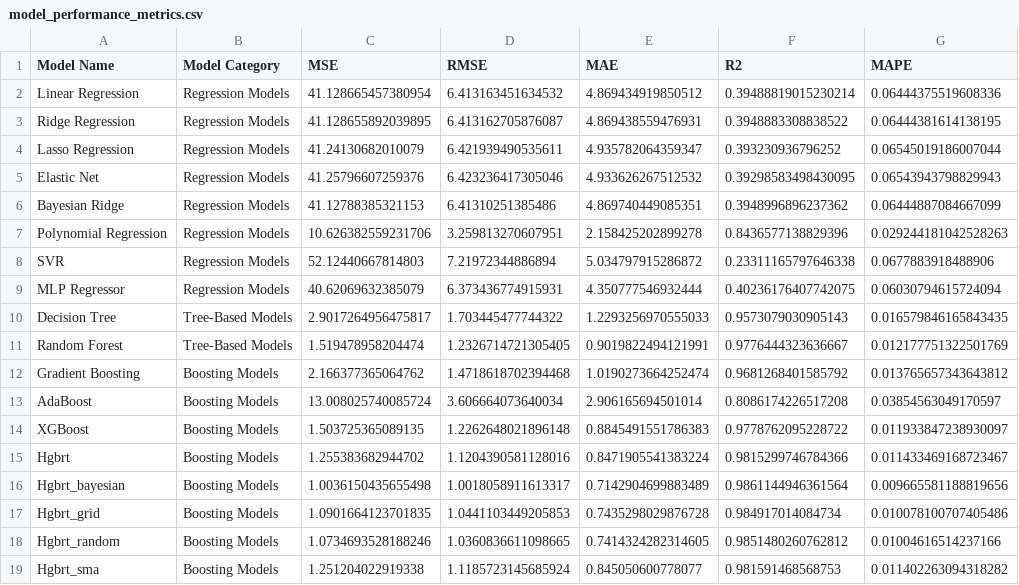
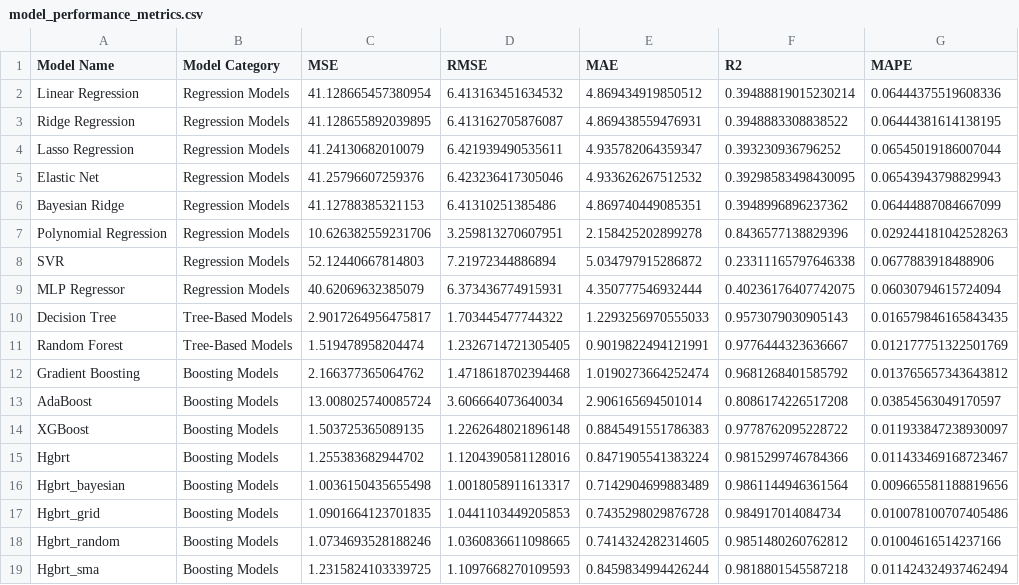
Before and after one commit to Prithiv-vijai/5g_MEC, a CSV file: data/model_performance_metrics.csv, drawn as a sheet.

```diff
--- a/data/model_performance_metrics.csv
+++ b/data/model_performance_metrics.csv
@@ -18,2 +18,2 @@ Hgbrt_grid,Boosting Models,1.0901664123701835,1.0441103449205853,0.7435298029876
 Hgbrt_random,Boosting Models,1.0734693528188246,1.0360836611098665,0.7414324282314605,0.9851480260762812,0.01004616514237166
-Hgbrt_sma,Boosting Models,1.251204022919338,1.1185723145685924,0.845050600778077,0.981591468568753,0.011402263094318282
+Hgbrt_sma,Boosting Models,1.2315824103339725,1.1097668270109593,0.8459834994426244,0.9818801545587218,0.011424324937462494
```
Also changed, not shown: data/model_best_params.csv, 3 other files.
